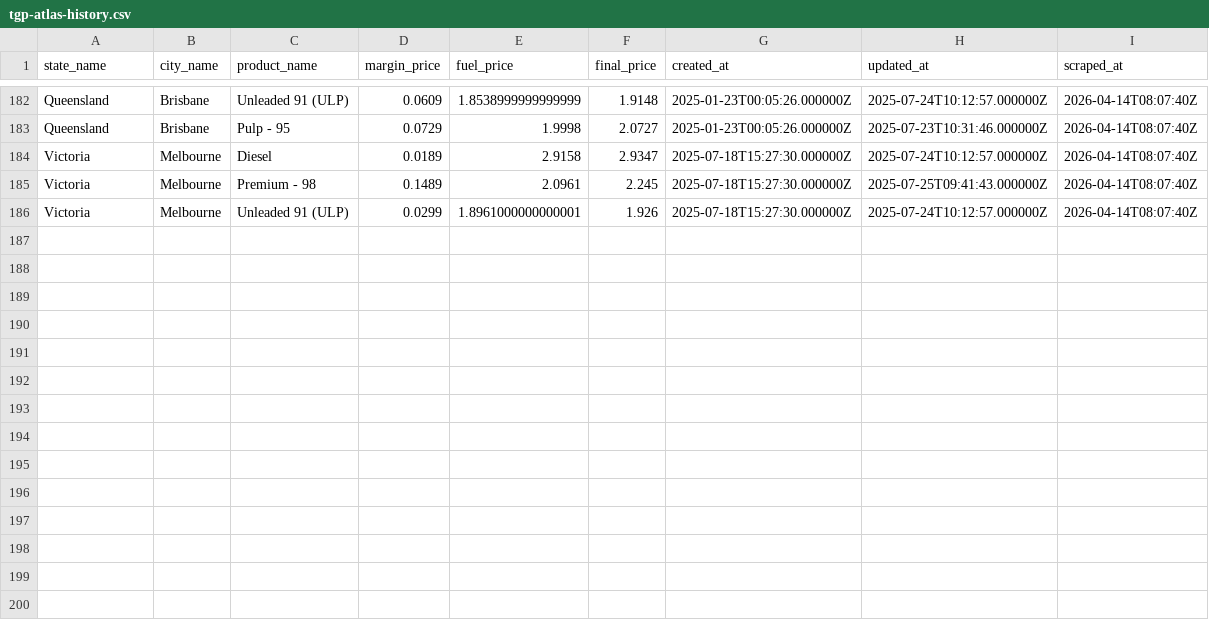
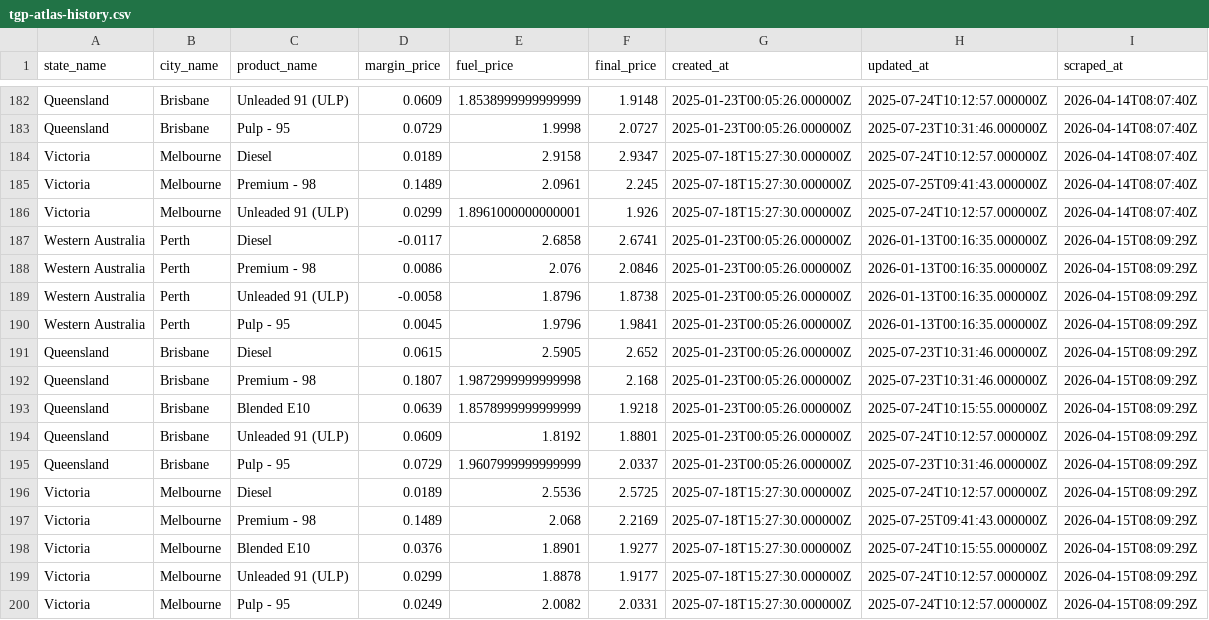
Before and after one commit to nwbort/tgp-atlas, a CSV file: tgp-atlas-history.csv, drawn as a sheet; only a part is shown, gaps mark what is left out; the diff names each change by its address in the sheet, - before the commit and + after, or states it on an @@ line.

```diff
--- a/tgp-atlas-history.csv
+++ b/tgp-atlas-history.csv
+row 187: Western Australia | Perth | Diesel | -0.0117 | 2.6858 | 2.6741 | 2025-01-23T00:05:26.000000Z | 2026-01-13T00:16:35.000000Z | 2026-04-15T08:09:29Z
+row 188: Western Australia | Perth | Premium - 98 | 0.0086 | 2.076 | 2.0846 | 2025-01-23T00:05:26.000000Z | 2026-01-13T00:16:35.000000Z | 2026-04-15T08:09:29Z
+row 189: Western Australia | Perth | Unleaded 91 (ULP) | -0.0058 | 1.8796 | 1.8738 | 2025-01-23T00:05:26.000000Z | 2026-01-13T00:16:35.000000Z | 2026-04-15T08:09:29Z
+row 190: Western Australia | Perth | Pulp - 95 | 0.0045 | 1.9796 | 1.9841 | 2025-01-23T00:05:26.000000Z | 2026-01-13T00:16:35.000000Z | 2026-04-15T08:09:29Z
+row 191: Queensland | Brisbane | Diesel | 0.0615 | 2.5905 | 2.652 | 2025-01-23T00:05:26.000000Z | 2025-07-23T10:31:46.000000Z | 2026-04-15T08:09:29Z
+row 192: Queensland | Brisbane | Premium - 98 | 0.1807 | 1.9872999999999998 | 2.168 | 2025-01-23T00:05:26.000000Z | 2025-07-23T10:31:46.000000Z | 2026-04-15T08:09:29Z
+row 193: Queensland | Brisbane | Blended E10 | 0.0639 | 1.8578999999999999 | 1.9218 | 2025-01-23T00:05:26.000000Z | 2025-07-24T10:15:55.000000Z | 2026-04-15T08:09:29Z
+row 194: Queensland | Brisbane | Unleaded 91 (ULP) | 0.0609 | 1.8192 | 1.8801 | 2025-01-23T00:05:26.000000Z | 2025-07-24T10:12:57.000000Z | 2026-04-15T08:09:29Z
+row 195: Queensland | Brisbane | Pulp - 95 | 0.0729 | 1.9607999999999999 | 2.0337 | 2025-01-23T00:05:26.000000Z | 2025-07-23T10:31:46.000000Z | 2026-04-15T08:09:29Z
+row 196: Victoria | Melbourne | Diesel | 0.0189 | 2.5536 | 2.5725 | 2025-07-18T15:27:30.000000Z | 2025-07-24T10:12:57.000000Z | 2026-04-15T08:09:29Z
+row 197: Victoria | Melbourne | Premium - 98 | 0.1489 | 2.068 | 2.2169 | 2025-07-18T15:27:30.000000Z | 2025-07-25T09:41:43.000000Z | 2026-04-15T08:09:29Z
+row 198: Victoria | Melbourne | Blended E10 | 0.0376 | 1.8901 | 1.9277 | 2025-07-18T15:27:30.000000Z | 2025-07-24T10:15:55.000000Z | 2026-04-15T08:09:29Z
+row 199: Victoria | Melbourne | Unleaded 91 (ULP) | 0.0299 | 1.8878 | 1.9177 | 2025-07-18T15:27:30.000000Z | 2025-07-24T10:12:57.000000Z | 2026-04-15T08:09:29Z
+row 200: Victoria | Melbourne | Pulp - 95 | 0.0249 | 2.0082 | 2.0331 | 2025-07-18T15:27:30.000000Z | 2025-07-24T10:12:57.000000Z | 2026-04-15T08:09:29Z
```
Also changed, not shown: tgp-atlas-current.csv.
